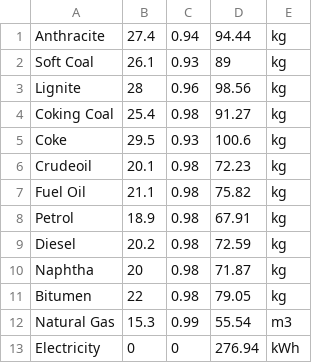
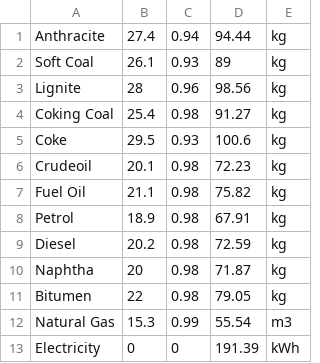
Before and after one commit to guanghanxi/carbon_local, a CSV file: estimator/data/Energy.csv, drawn as a sheet.

```diff
--- a/estimator/data/Energy.csv
+++ b/estimator/data/Energy.csv
@@ -12,2 +12,2 @@ Bitumen,22,0.98,79.05,kg
 Natural Gas,15.3,0.99,55.54,m3
-Electricity,0,0,276.94,kWh
+Electricity,0,0,191.39,kWh
```
Also changed, not shown: estimator/data/Material.csv, 12 other files.
